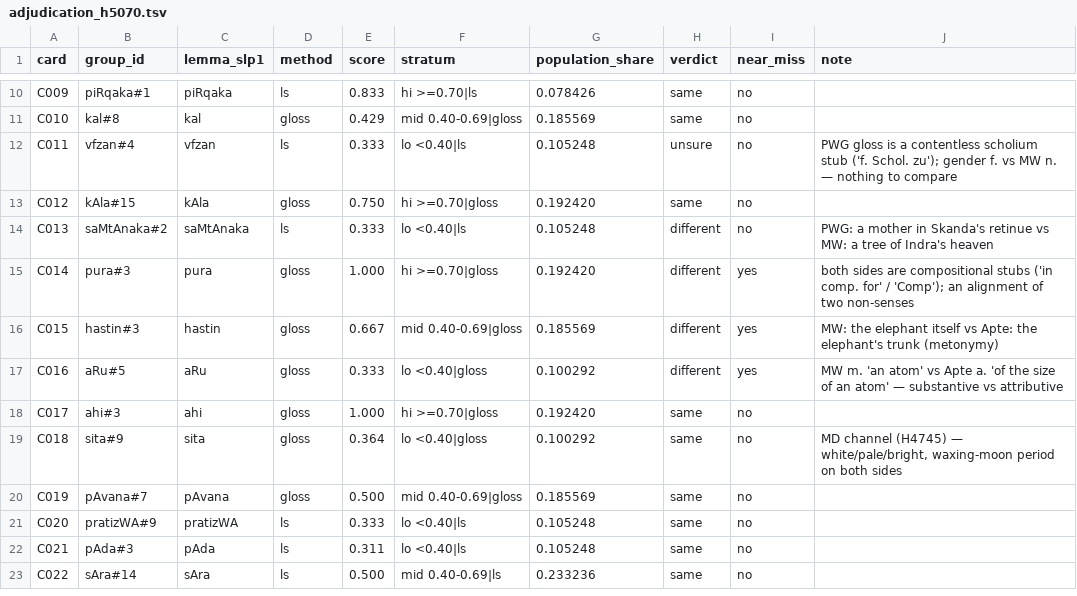
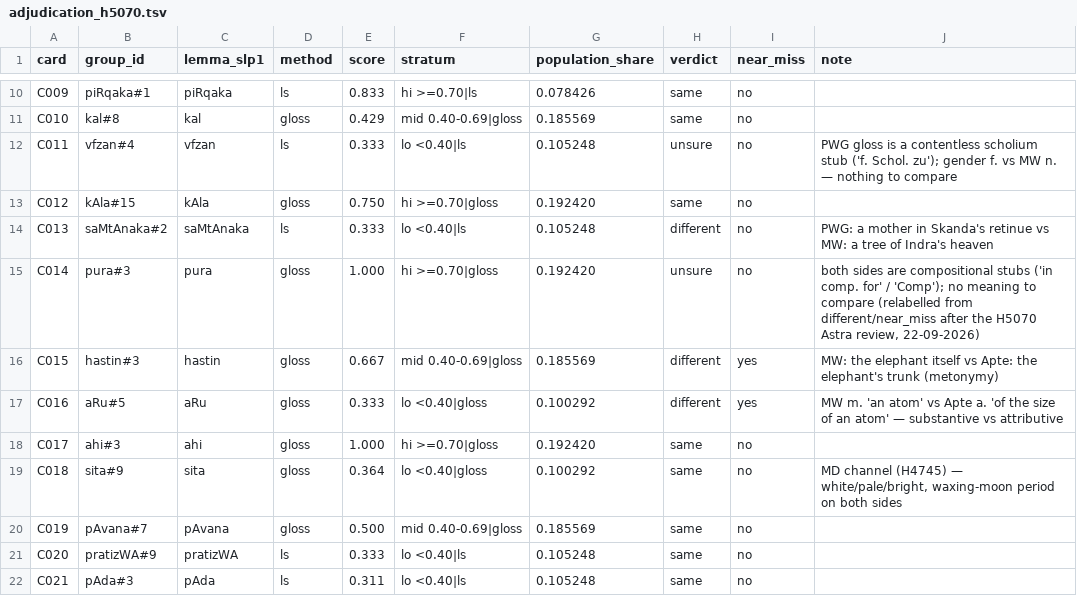
Before and after one commit to gasyoun/kosha, a TSV file: data/concordance/selective_risk/adjudication_h5070.tsv, drawn as a sheet; only a part is shown, gaps mark what is left out; the shorter side is filled out with more unchanged rows.

```diff
--- a/data/concordance/selective_risk/adjudication_h5070.tsv
+++ b/data/concordance/selective_risk/adjudication_h5070.tsv
@@ -14,3 +14,3 @@ C012	kAla#15	kAla	gloss	0.750	hi >=0.70|gloss	0.192420	same	no
 C013	saMtAnaka#2	saMtAnaka	ls	0.333	lo <0.40|ls	0.105248	different	no	PWG: a mother in Skanda's retinue vs MW: a tree of Indra's heaven
-C014	pura#3	pura	gloss	1.000	hi >=0.70|gloss	0.192420	different	yes	both sides are compositional stubs ('in comp. for' / 'Comp'); an alignment of two non-senses
+C014	pura#3	pura	gloss	1.000	hi >=0.70|gloss	0.192420	unsure	no	both sides are compositional stubs ('in comp. for' / 'Comp'); no meaning to compare (relabelled from different/near_miss after the H5070 Astra review, 22-09-2026)
 C015	hastin#3	hastin	gloss	0.667	mid 0.40-0.69|gloss	0.185569	different	yes	MW: the elephant itself vs Apte: the elephant's trunk (metonymy)
```
Also changed, not shown: 8 other files.
